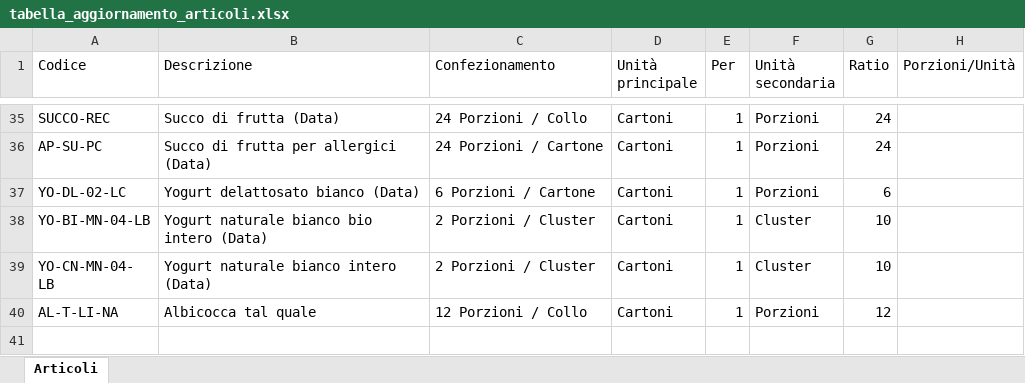
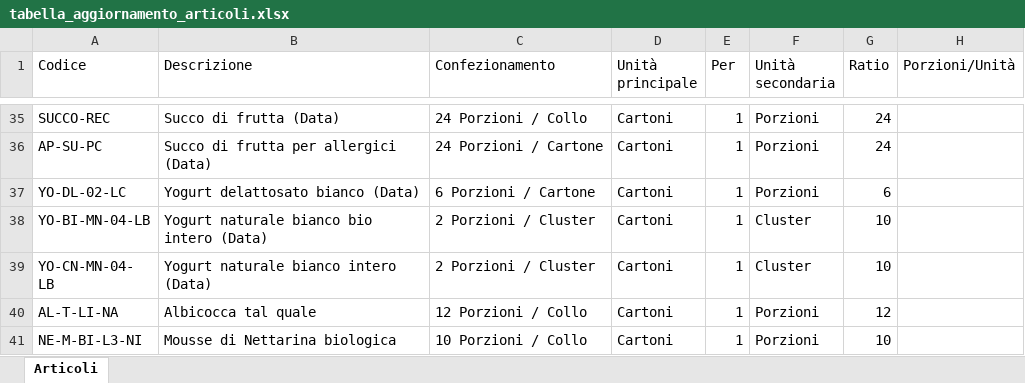
Before and after one commit to Diego-Stack-ai/AppLogSolution, an Excel workbook: AppLogSolutionLocale/dati/tabella_aggiornamento_articoli.xlsx, sheet Articoli, drawn as a sheet; only a part is shown, gaps mark what is left out; values as stored, in another font and other column widths than the file's, no borders; the diff names each change by its address in the sheet, - before the commit and + after, or states it on an @@ line.

```diff
--- a/AppLogSolutionLocale/dati/tabella_aggiornamento_articoli.xlsx (sheet Articoli)
+++ b/AppLogSolutionLocale/dati/tabella_aggiornamento_articoli.xlsx (sheet Articoli)
+row 41: NE-M-BI-L3-NI | Mousse di Nettarina biologica | 10 Porzioni / Collo | Cartoni | 1 | Porzioni | 10
```
Also changed, not shown: AppLogSolutionLocale/dati/nuovi_articoli_rilevati.xlsx, AppLogSolutionLocale/dati/rientri_ddt.xlsx, 12 other files.
